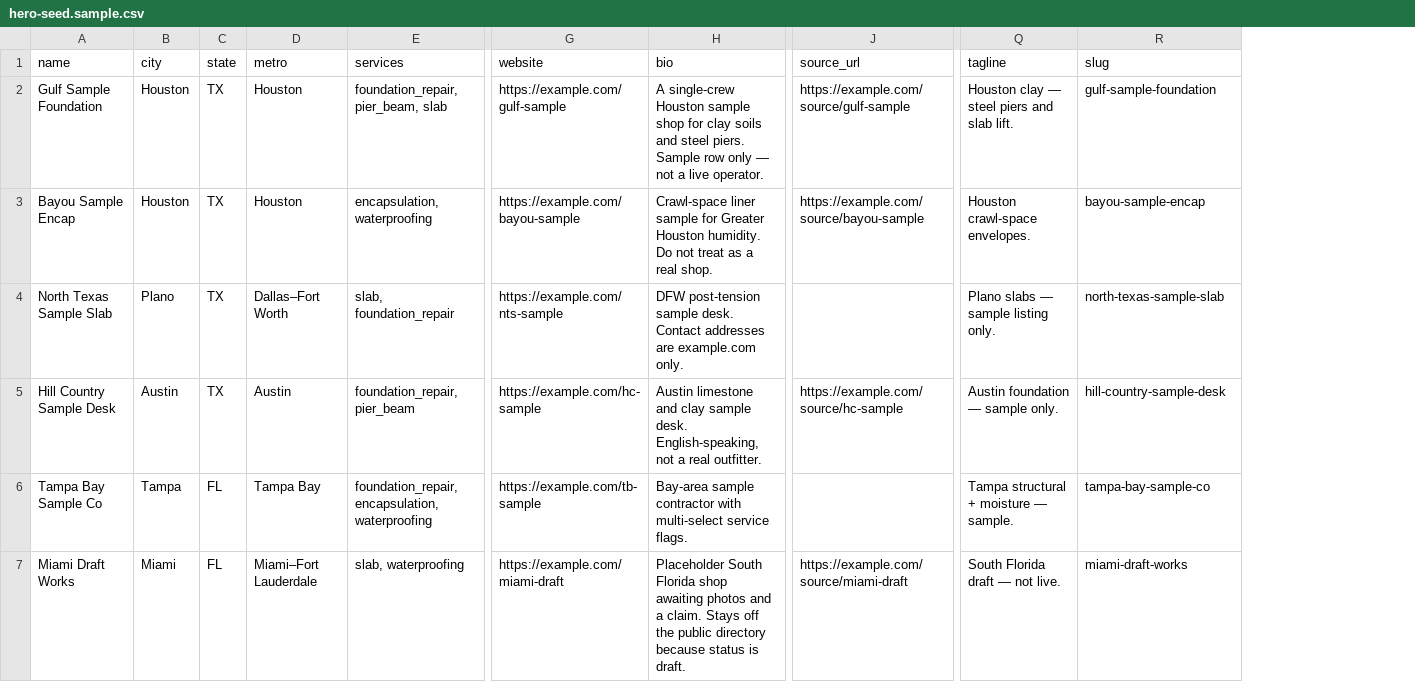
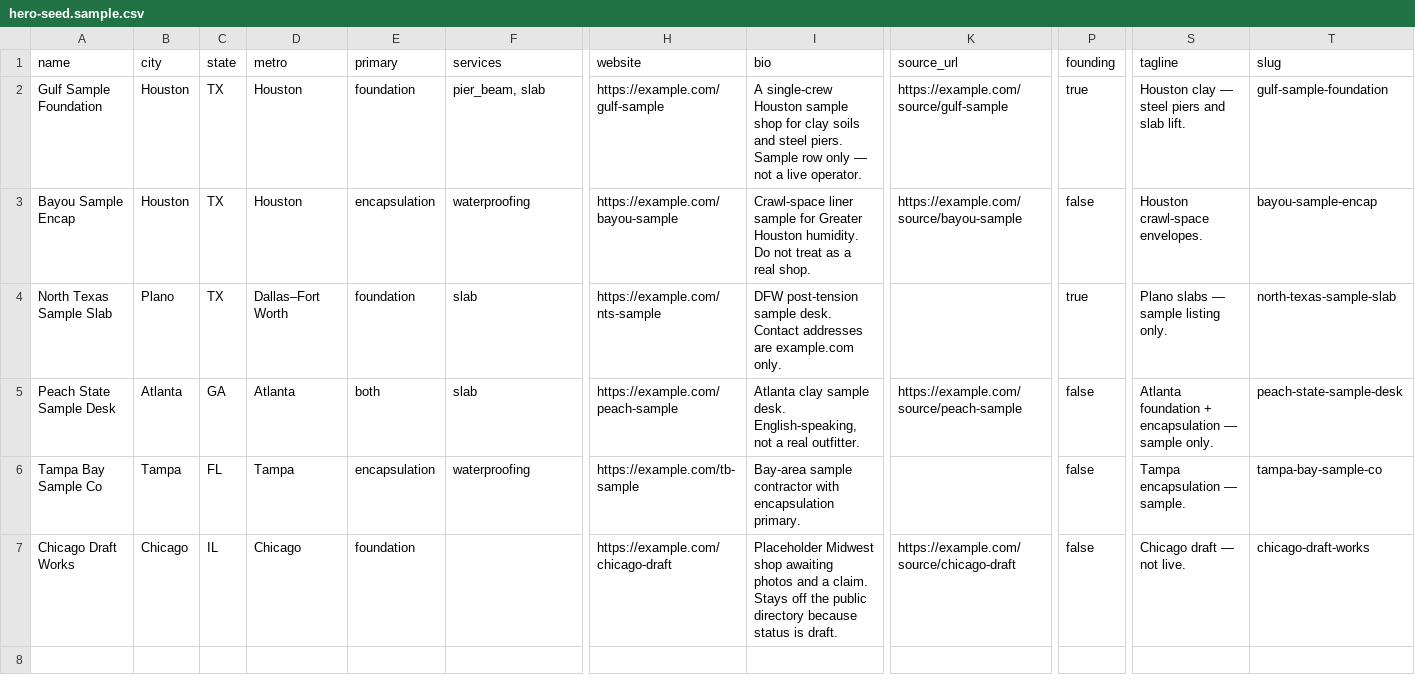
Before and after one commit to ctdietrich/belowgradepros, a CSV file: data/hero-seed.sample.csv, drawn as a sheet; only a part is shown, gaps mark what is left out; removed rows and columns are numbered as before the commit, all else as after; rows hold the shown columns only; the diff covers the shown part only; the diff names each change by its address in the sheet, - before the commit and + after, or states it on an @@ line.

```diff
--- a/data/hero-seed.sample.csv
+++ b/data/hero-seed.sample.csv
+column E (primary), rows 2-4: foundation | encapsulation | foundation; rows 6-7: encapsulation | foundation
+column P (founding), rows 2-4: true | false | true; rows 6-7: false | false
-F2 (services): foundation_repair, pier_beam, slab
+F2 (services): pier_beam, slab
-F3 (services): encapsulation, waterproofing
+F3 (services): waterproofing
-F4 (services): slab, foundation_repair
+F4 (services): slab
-row 5: Hill Country Sample Desk | Austin | TX | Austin | foundation_repair, pier_beam | https://example.com/hc-sample | Austin limestone and clay sample desk. English-speaking, not a real outfitter. | https://example.com/source/hc-sample | Austin foundation — sample only. | hill-country-sample-desk
+row 5: Peach State Sample Desk | Atlanta | GA | Atlanta | both | slab | https://example.com/peach-sample | Atlanta clay sample desk. English-speaking, not a real outfitter. | https://example.com/source/peach-sample | false | Atlanta foundation + encapsulation — sample only. | peach-state-sample-desk
-D6 (metro): Tampa Bay
+D6 (metro): Tampa
-F6 (services): foundation_repair, encapsulation, waterproofing
+F6 (services): waterproofing
-I6 (bio): …contractor with multi-select service flags.
+I6 (bio): …contractor with encapsulation primary.
-S6 (tagline): Tampa structural + moisture — sample.
+S6 (tagline): Tampa encapsulation — sample.
-A7 (name): Miami Draft Works
+A7 (name): Chicago Draft Works
-B7 (city): Miami
+B7 (city): Chicago
-C7 (state): FL
+C7 (state): IL
-D7 (metro): Miami–Fort Lauderdale
+D7 (metro): Chicago
-F7 (services): slab, waterproofing
+F7 (services): (empty)
-H7 (website): https://example.com/miami-draft
+H7 (website): https://example.com/chicago-draft
-I7 (bio): Placeholder South Florida shop awaiting…
+I7 (bio): Placeholder Midwest shop awaiting…
-K7 (source_url): https://example.com/source/miami-draft
+K7 (source_url): https://example.com/source/chicago-draft
-S7 (tagline): South Florida draft — not live.
+S7 (tagline): Chicago draft — not live.
-T7 (slug): miami-draft-works
+T7 (slug): chicago-draft-works
```
Also changed, not shown: 2 edited cells elsewhere in this file, 34 other files.
